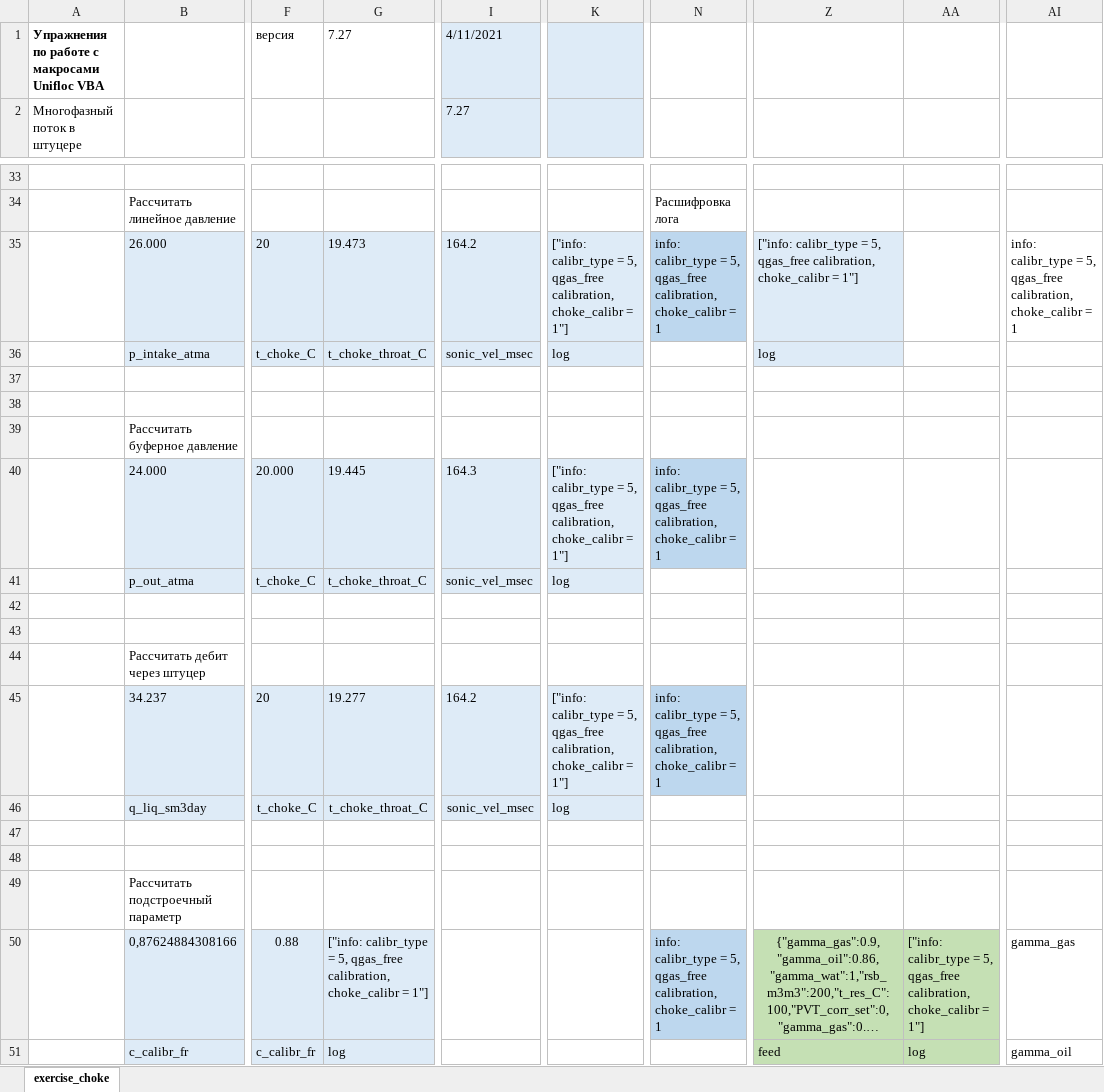
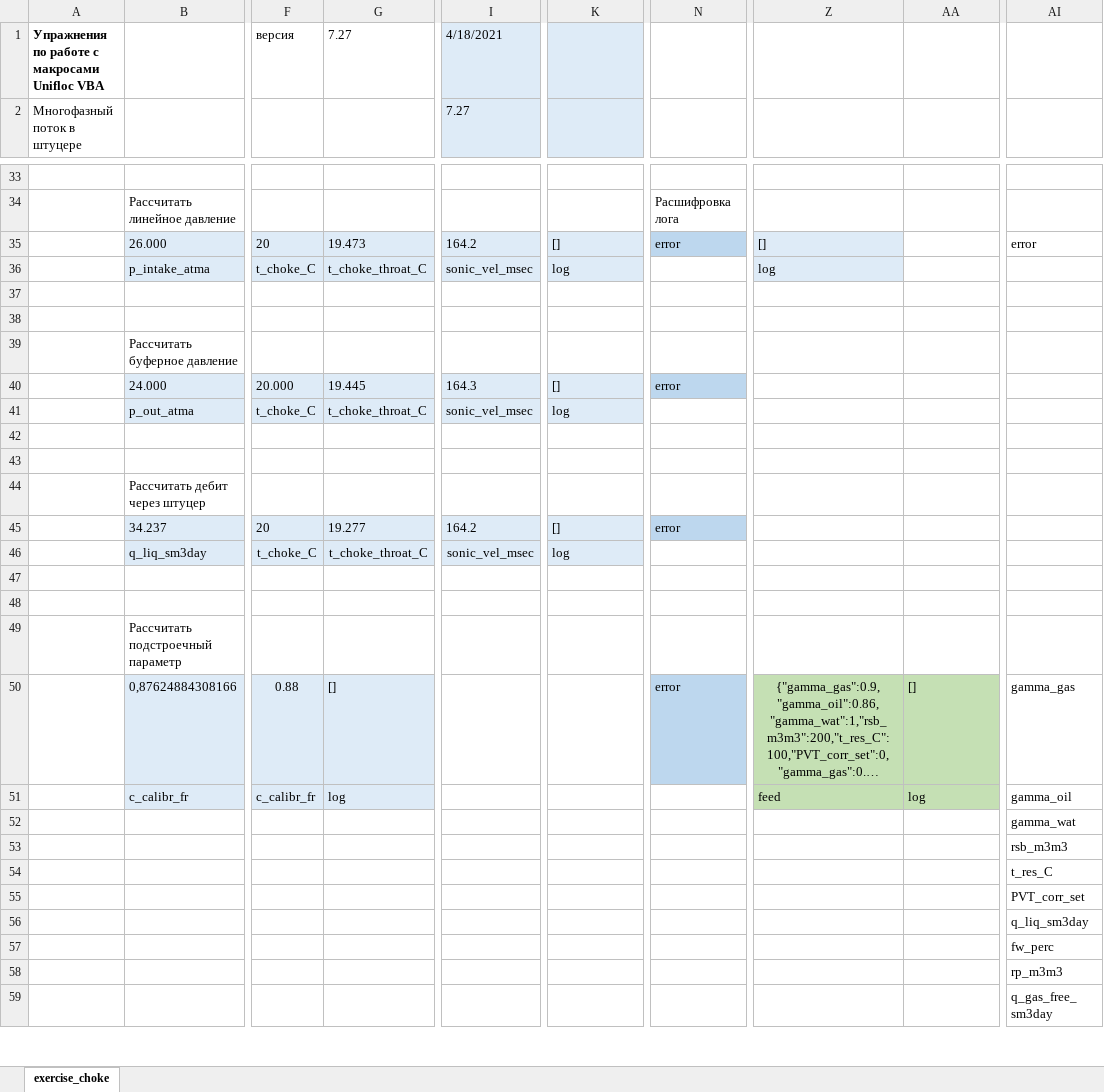
Before and after one commit to unifloc/unifloc_vba, an Excel workbook: examples/ex040.MF_choke.xlsm, sheet exercise_choke, drawn as a sheet; only a part is shown, gaps mark what is left out; the shorter side is filled out with more unchanged rows; long unchanged cells end in …; values as stored, in another font and other column widths than the file's, no borders; charts and pictures not drawn; the diff names each change by its address in the sheet, - before the commit and + after, or states it on an @@ line.

```diff
--- a/examples/ex040.MF_choke.xlsm (sheet exercise_choke)
+++ b/examples/ex040.MF_choke.xlsm (sheet exercise_choke)
-I1: 4/11/2021
+I1: 4/18/2021
-K35: ["info: calibr_type = 5, qgas_free calibration, choke_calibr = 1"]
+K35: []
-N35: info: calibr_type = 5, qgas_free calibration, choke_calibr = 1
+N35: error
-Z35: ["info: calibr_type = 5, qgas_free calibration, choke_calibr = 1"]
+Z35: []
-AI35: info: calibr_type = 5, qgas_free calibration, choke_calibr = 1
+AI35: error
-K40: ["info: calibr_type = 5, qgas_free calibration, choke_calibr = 1"]
+K40: []
-N40: info: calibr_type = 5, qgas_free calibration, choke_calibr = 1
+N40: error
-K45: ["info: calibr_type = 5, qgas_free calibration, choke_calibr = 1"]
+K45: []
-N45: info: calibr_type = 5, qgas_free calibration, choke_calibr = 1
+N45: error
-G50: ["info: calibr_type = 5, qgas_free calibration, choke_calibr = 1"]
+G50: []
-N50: info: calibr_type = 5, qgas_free calibration, choke_calibr = 1
+N50: error
-AA50: ["info: calibr_type = 5, qgas_free calibration, choke_calibr = 1"]
+AA50: []
```
Also changed, not shown: examples/ex011.MF_gas_fraction.xlsm, examples/ex012.PVT_z_factor.xlsm, 14 other files.
